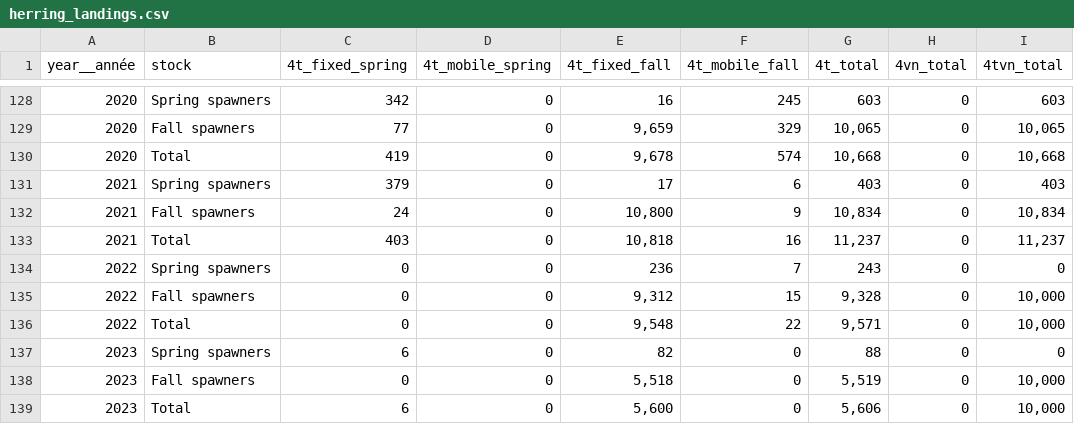
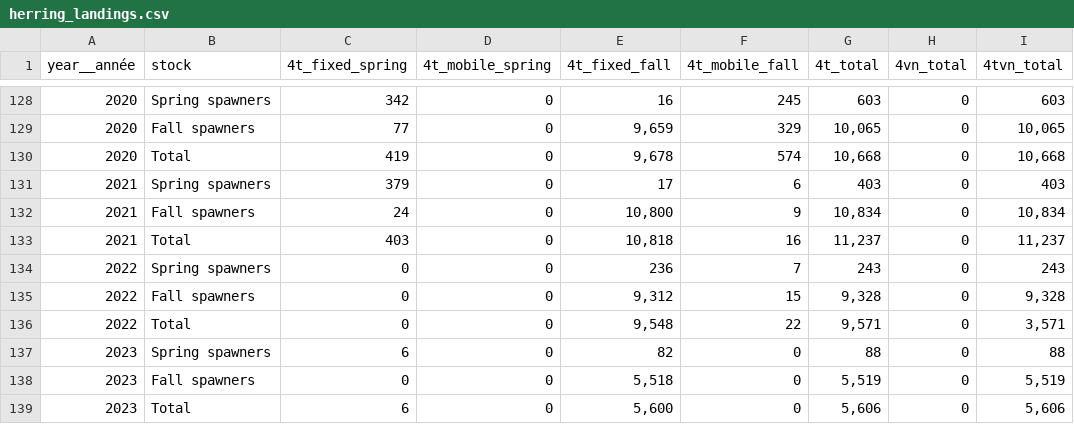
Before and after one commit to dfo-gulf-science/fgp-datasets, a CSV file: 73ab9c2c (herring_landings)/herring_landings.csv, drawn as a sheet; only a part is shown, gaps mark what is left out.

Commit message:
herring landings - 2024 updates and encoding

```diff
--- a/73ab9c2c (herring_landings)/herring_landings.csv
+++ b/73ab9c2c (herring_landings)/herring_landings.csv
@@ -133,7 +133,7 @@
 2021,Total,403,0,"10,818",16,"11,237",0,"11,237"
-2022,Spring spawners,0,0,236,7,243,0,0
-2022,Fall spawners,0,0,"9,312",15,"9,328",0,"10,000"
-2022,Total,0,0,"9,548",22,"9,571",0,"10,000"
-2023,Spring spawners,6,0,82,0,88,0,0
-2023,Fall spawners,0,0,"5,518",0,"5,519",0,"10,000"
-2023,Total,6,0,"5,600",0,"5,606",0,"10,000"
+2022,Spring spawners,0,0,236,7,243,0,243
+2022,Fall spawners,0,0,"9,312",15,"9,328",0,"9,328"
+2022,Total,0,0,"9,548",22,"9,571",0,"3,571"
+2023,Spring spawners,6,0,82,0,88,0,88
+2023,Fall spawners,0,0,"5,518",0,"5,519",0,"5,519"
+2023,Total,6,0,"5,600",0,"5,606",0,"5,606"
```
